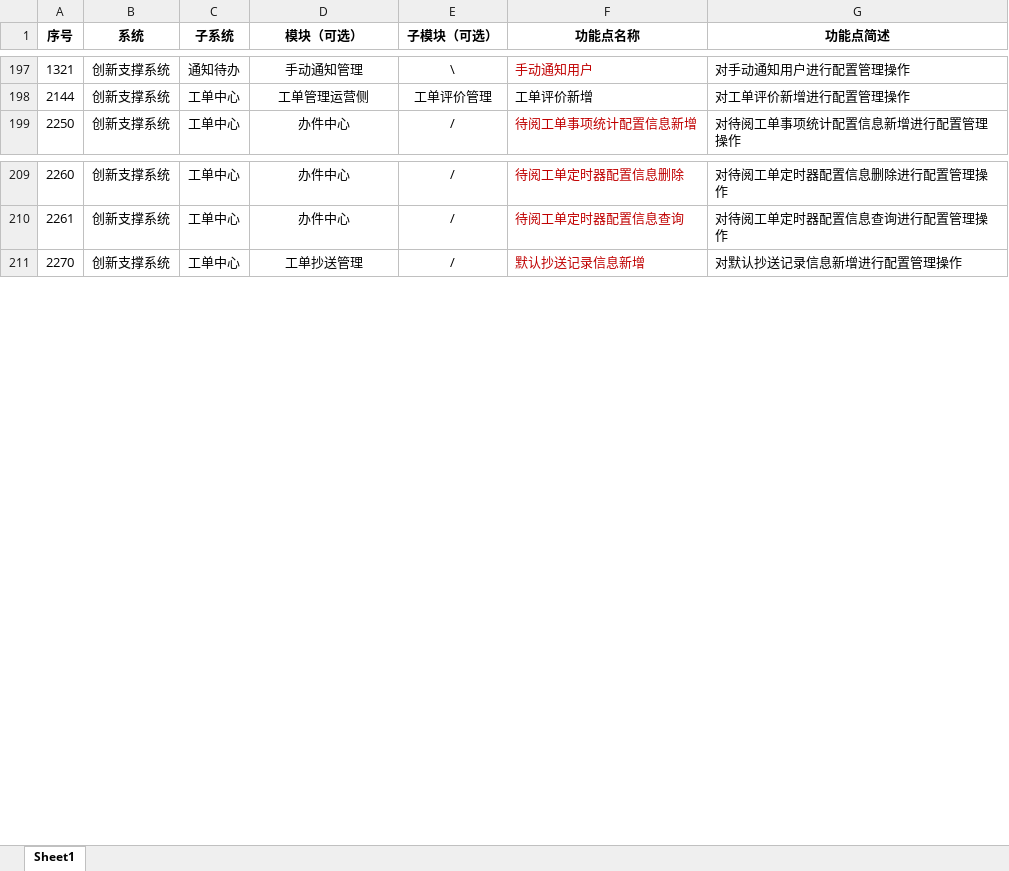
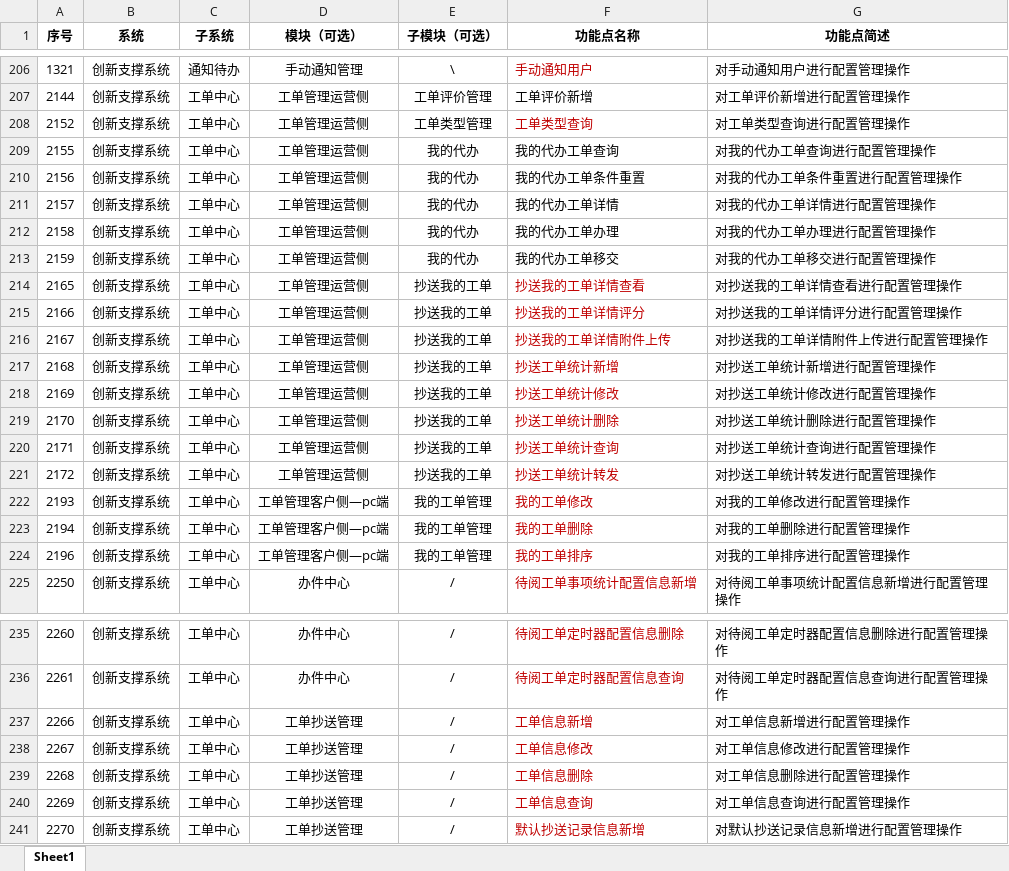
Before and after one commit to ccchenlong/innovation-support-prd, an Excel workbook: 创新支撑系统-功能点走查记录.xlsx, sheet Sheet1, drawn as a sheet; only a part is shown, gaps mark what is left out; values as stored, in another font and other column widths than the file's, no borders; the diff covers the shown part only; the diff names each change by its address in the sheet, - before the commit and + after, or states it on an @@ line.

```diff
--- a/创新支撑系统-功能点走查记录.xlsx (sheet Sheet1)
+++ b/创新支撑系统-功能点走查记录.xlsx (sheet Sheet1)
+row 208: 2152 | 创新支撑系统 | 工单中心 | 工单管理运营侧 | 工单类型管理 | 工单类型查询 | 对工单类型查询进行配置管理操作
+row 209: 2155 | 创新支撑系统 | 工单中心 | 工单管理运营侧 | 我的代办 | 我的代办工单查询 | 对我的代办工单查询进行配置管理操作
+row 210: 2156 | 创新支撑系统 | 工单中心 | 工单管理运营侧 | 我的代办 | 我的代办工单条件重置 | 对我的代办工单条件重置进行配置管理操作
+row 211: 2157 | 创新支撑系统 | 工单中心 | 工单管理运营侧 | 我的代办 | 我的代办工单详情 | 对我的代办工单详情进行配置管理操作
+row 212: 2158 | 创新支撑系统 | 工单中心 | 工单管理运营侧 | 我的代办 | 我的代办工单办理 | 对我的代办工单办理进行配置管理操作
+row 213: 2159 | 创新支撑系统 | 工单中心 | 工单管理运营侧 | 我的代办 | 我的代办工单移交 | 对我的代办工单移交进行配置管理操作
+row 214: 2165 | 创新支撑系统 | 工单中心 | 工单管理运营侧 | 抄送我的工单 | 抄送我的工单详情查看 | 对抄送我的工单详情查看进行配置管理操作
+row 215: 2166 | 创新支撑系统 | 工单中心 | 工单管理运营侧 | 抄送我的工单 | 抄送我的工单详情评分 | 对抄送我的工单详情评分进行配置管理操作
+row 216: 2167 | 创新支撑系统 | 工单中心 | 工单管理运营侧 | 抄送我的工单 | 抄送我的工单详情附件上传 | 对抄送我的工单详情附件上传进行配置管理操作
+row 217: 2168 | 创新支撑系统 | 工单中心 | 工单管理运营侧 | 抄送我的工单 | 抄送工单统计新增 | 对抄送工单统计新增进行配置管理操作
+row 218: 2169 | 创新支撑系统 | 工单中心 | 工单管理运营侧 | 抄送我的工单 | 抄送工单统计修改 | 对抄送工单统计修改进行配置管理操作
+row 219: 2170 | 创新支撑系统 | 工单中心 | 工单管理运营侧 | 抄送我的工单 | 抄送工单统计删除 | 对抄送工单统计删除进行配置管理操作
+row 220: 2171 | 创新支撑系统 | 工单中心 | 工单管理运营侧 | 抄送我的工单 | 抄送工单统计查询 | 对抄送工单统计查询进行配置管理操作
+row 221: 2172 | 创新支撑系统 | 工单中心 | 工单管理运营侧 | 抄送我的工单 | 抄送工单统计转发 | 对抄送工单统计转发进行配置管理操作
+row 222: 2193 | 创新支撑系统 | 工单中心 | 工单管理客户侧—pc端 | 我的工单管理 | 我的工单修改 | 对我的工单修改进行配置管理操作
+row 223: 2194 | 创新支撑系统 | 工单中心 | 工单管理客户侧—pc端 | 我的工单管理 | 我的工单删除 | 对我的工单删除进行配置管理操作
+row 224: 2196 | 创新支撑系统 | 工单中心 | 工单管理客户侧—pc端 | 我的工单管理 | 我的工单排序 | 对我的工单排序进行配置管理操作
+row 237: 2266 | 创新支撑系统 | 工单中心 | 工单抄送管理 | / | 工单信息新增 | 对工单信息新增进行配置管理操作
+row 238: 2267 | 创新支撑系统 | 工单中心 | 工单抄送管理 | / | 工单信息修改 | 对工单信息修改进行配置管理操作
+row 239: 2268 | 创新支撑系统 | 工单中心 | 工单抄送管理 | / | 工单信息删除 | 对工单信息删除进行配置管理操作
+row 240: 2269 | 创新支撑系统 | 工单中心 | 工单抄送管理 | / | 工单信息查询 | 对工单信息查询进行配置管理操作
```
Also changed, not shown: 9 added rows elsewhere in this sheet, 2 other files.
